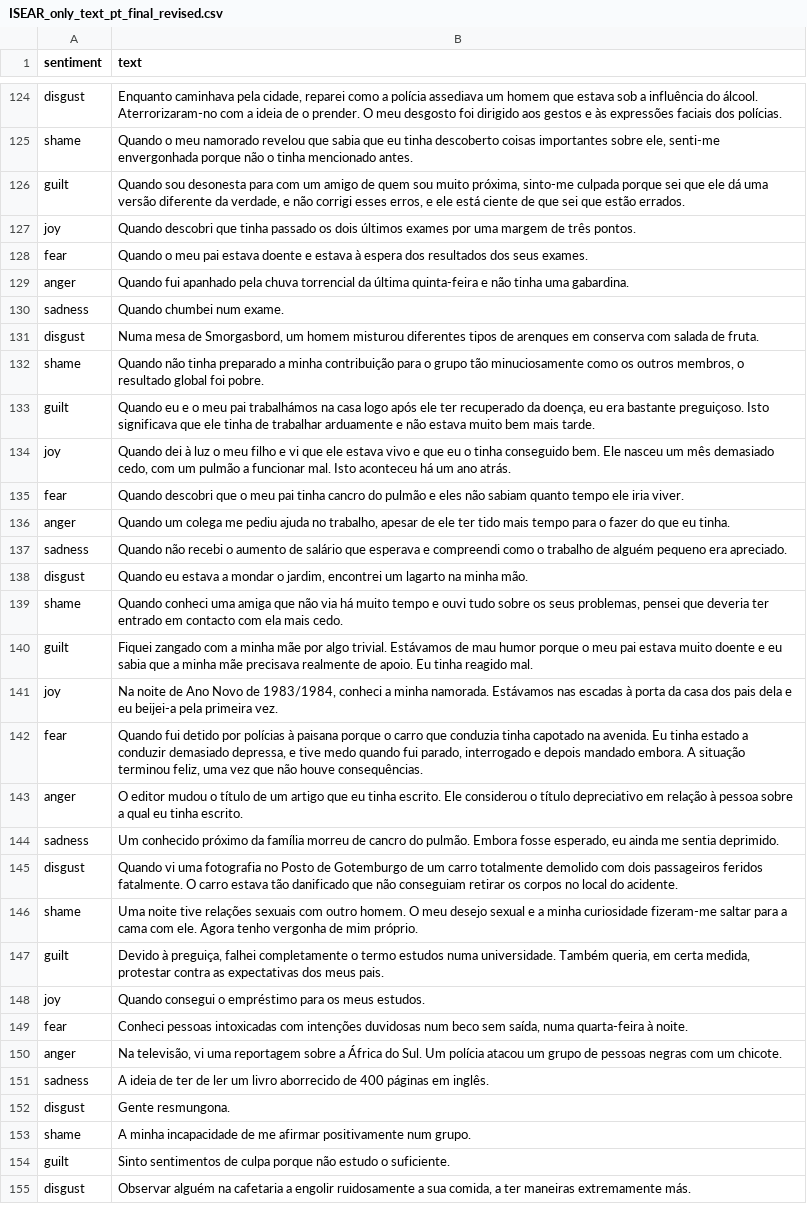
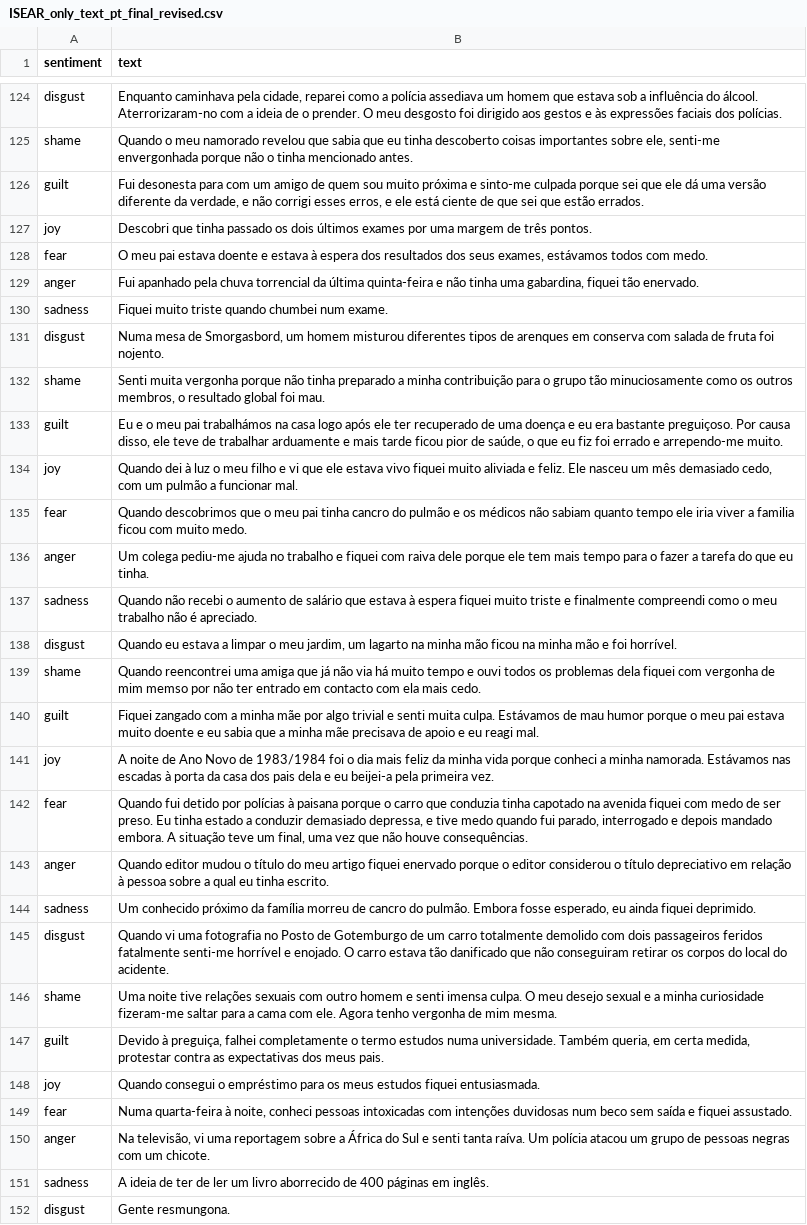
Before and after one commit to CarlaSoffia/ER_NUI, a CSV file: SentimentAnalysis/ISEAR_only_text_pt_final_revised.csv, drawn as a sheet; only a part is shown, gaps mark what is left out; the shorter side is filled out with more unchanged rows; the diff names each change by its address in the sheet, - before the commit and + after, or states it on an @@ line.

Commit message:
Dataset 125 -  150

```diff
--- a/SentimentAnalysis/ISEAR_only_text_pt_final_revised.csv
+++ b/SentimentAnalysis/ISEAR_only_text_pt_final_revised.csv
-B126 (text): Quando sou desonesta para com um amigo de quem sou muito próxima, sinto-me culpada…
+B126 (text): Fui desonesta para com um amigo de quem sou muito próxima e sinto-me culpada…
-B127 (text): Quando descobri que tinha…
+B127 (text): Descobri que tinha…
-B128 (text): Quando o meu pai estava doente e estava à espera dos resultados dos seus exames.
+B128 (text): O meu pai estava doente e estava à espera dos resultados dos seus exames, estávamos todos com medo.
-B129 (text): Quando fui apanhado pela chuva torrencial da última quinta-feira e não tinha uma gabardina.
+B129 (text): Fui apanhado pela chuva torrencial da última quinta-feira e não tinha uma gabardina, fiquei tão enervado.
-B130 (text): Quando chumbei num exame.
+B130 (text): Fiquei muito triste quando chumbei num exame.
-B131 (text): …salada de fruta.
+B131 (text): …salada de fruta foi nojento.
-B132 (text): Quando não tinha preparado a minha contribuição para o grupo tão minuciosamente como os outros membros, o resultado global foi pobre.
+B132 (text): Senti muita vergonha porque não tinha preparado a minha contribuição para o grupo tão minuciosamente como os outros membros, o resultado global foi mau.
-B133 (text): Quando eu e o meu pai trabalhámos na casa logo após ele ter recuperado da doença, eu era bastante preguiçoso. Isto significava que ele tinha de trabalhar arduamente e não estava muito bem mais tarde.
+B133 (text): Eu e o meu pai trabalhámos na casa logo após ele ter recuperado de uma doença e eu era bastante preguiçoso. Por causa disso, ele teve de trabalhar arduamente e mais tarde ficou pior de saúde, o que eu fiz foi errado e arrependo-me muito.
-B134 (text): …estava vivo e que eu o tinha conseguido bem. Ele nasceu um mês demasiado cedo, com um pulmão a funcionar mal. Isto aconteceu há um ano atrás.
+B134 (text): …estava vivo fiquei muito aliviada e feliz. Ele nasceu um mês demasiado cedo, com um pulmão a funcionar mal.
-B135 (text): Quando descobri que o meu pai tinha cancro do pulmão e eles não sabiam quanto tempo ele iria viver.
+B135 (text): Quando descobrimos que o meu pai tinha cancro do pulmão e os médicos não sabiam quanto tempo ele iria viver a familia ficou com muito medo.
-B136 (text): Quando um colega me pediu ajuda no trabalho, apesar de ele ter tido mais tempo para o fazer do que…
+B136 (text): Um colega pediu-me ajuda no trabalho e fiquei com raiva dele porque ele tem mais tempo para o fazer a tarefa do que…
-B137 (text): …salário que esperava e compreendi como o trabalho de alguém pequeno era apreciado.
+B137 (text): …salário que estava à espera fiquei muito triste e finalmente compreendi como o meu trabalho não é apreciado.
-B138 (text): …estava a mondar o jardim, encontrei um lagarto na minha mão.
+B138 (text): …estava a limpar o meu jardim, um lagarto na minha mão ficou na minha mão e foi horrível.
-B139 (text): Quando conheci uma amiga que não via há muito tempo e ouvi tudo sobre os seus problemas, pensei que deveria ter entrado…
+B139 (text): Quando reencontrei uma amiga que já não via há muito tempo e ouvi todos os problemas dela fiquei com vergonha de mim memso por não ter entrado…
-B140 (text): …por algo trivial. Estávamos de mau humor porque o meu pai estava muito doente e eu sabia que a minha mãe precisava realmente de apoio. Eu tinha reagido mal.
+B140 (text): …por algo trivial e senti muita culpa. Estávamos de mau humor porque o meu pai estava muito doente e eu sabia que a minha mãe precisava de apoio e eu reagi mal.
-B141 (text): Na noite de Ano Novo de 1983/1984, conheci a…
+B141 (text): A noite de Ano Novo de 1983/1984 foi o dia mais feliz da minha vida porque conheci a…
-B142 (text): …capotado na avenida. Eu tinha estado a conduzir demasiado depressa, e tive medo quando fui parado, interrogado e depois mandado embora. A situação terminou feliz, uma vez…
+B142 (text): …capotado na avenida fiquei com medo de ser preso. Eu tinha estado a conduzir demasiado depressa, e tive medo quando fui parado, interrogado e depois mandado embora. A situação teve um final, uma vez…
-B143 (text): O editor mudou o título de um artigo que eu tinha escrito. Ele considerou o…
+B143 (text): Quando editor mudou o título do meu artigo fiquei enervado porque o editor considerou o…
-B144 (text): …eu ainda me sentia deprimido.
+B144 (text): …eu ainda fiquei deprimido.
-B145 (text): …passageiros feridos fatalmente. O carro estava tão danificado que não conseguiam retirar os corpos no local do…
+B145 (text): …passageiros feridos fatalmente senti-me horrível e enojado. O carro estava tão danificado que não conseguiram retirar os corpos do local do…
-B146 (text): …com outro homem. O meu desejo sexual e a minha curiosidade fizeram-me saltar para a cama com ele. Agora tenho vergonha de mim próprio.
+B146 (text): …com outro homem e senti imensa culpa. O meu desejo sexual e a minha curiosidade fizeram-me saltar para a cama com ele. Agora tenho vergonha de mim mesma.
-B148 (text): …os meus estudos.
+B148 (text): …os meus estudos fiquei entusiasmada.
-B149 (text): Conheci pessoas intoxicadas com intenções duvidosas num beco sem saída, numa quarta-feira à noite.
+B149 (text): Numa quarta-feira à noite, conheci pessoas intoxicadas com intenções duvidosas num beco sem saída e fiquei assustado.
-B150 (text): …África do Sul. Um polícia…
+B150 (text): …África do Sul e senti tanta raíva. Um polícia…
```
